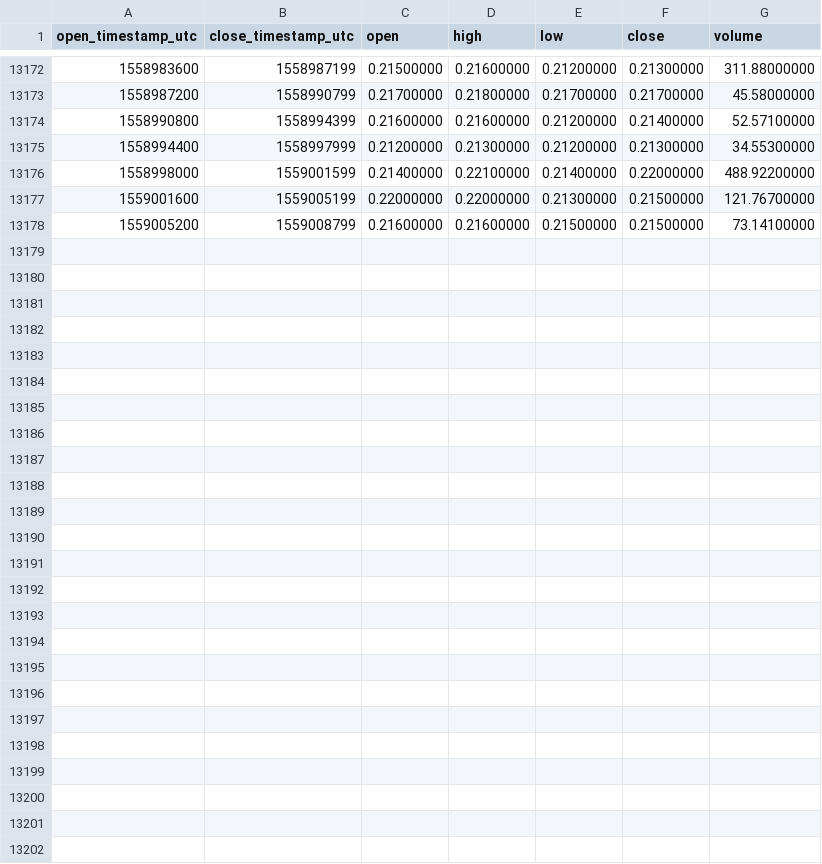
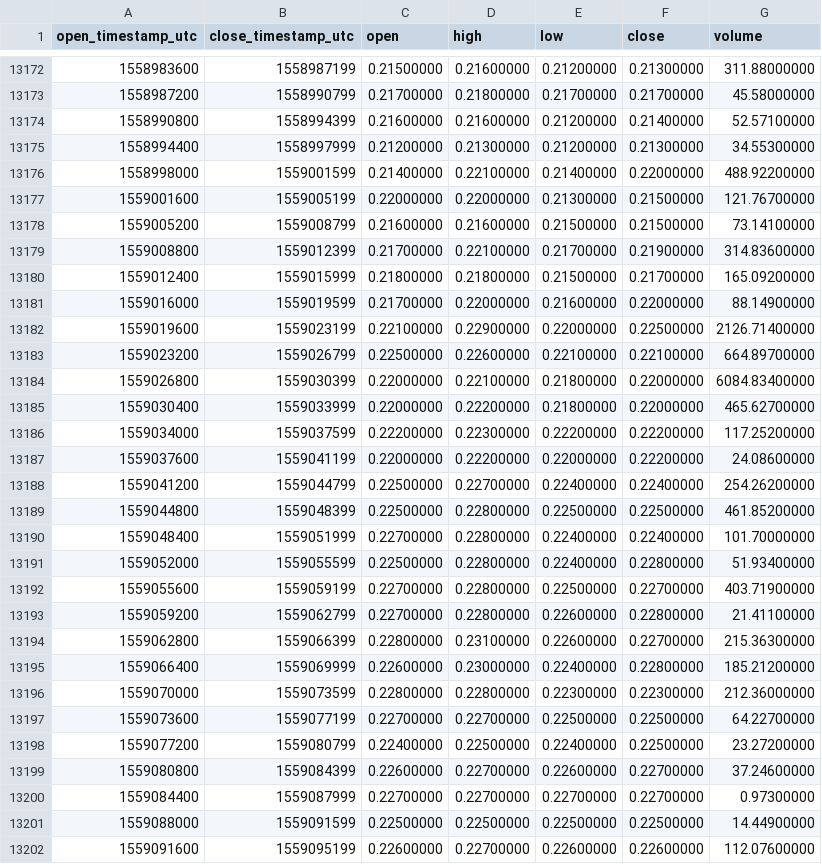
Before and after one commit to cryptobigbro/binance-XZCBNB, a CSV file: binance-XZCBNB-1h.csv, drawn as a sheet; only a part is shown, gaps mark what is left out.

Commit message:
Update OHLCV data.

```diff
--- a/binance-XZCBNB-1h.csv
+++ b/binance-XZCBNB-1h.csv
@@ -13178 +13178,25 @@ open_timestamp_utc,close_timestamp_utc,open,high,low,close,volume
 1559005200,1559008799,0.21600000,0.21600000,0.21500000,0.21500000,73.14100000
+1559008800,1559012399,0.21700000,0.22100000,0.21700000,0.21900000,314.83600000
+1559012400,1559015999,0.21800000,0.21800000,0.21500000,0.21700000,165.09200000
+1559016000,1559019599,0.21700000,0.22000000,0.21600000,0.22000000,88.14900000
+1559019600,1559023199,0.22100000,0.22900000,0.22000000,0.22500000,2126.71400000
+1559023200,1559026799,0.22500000,0.22600000,0.22100000,0.22100000,664.89700000
+1559026800,1559030399,0.22000000,0.22100000,0.21800000,0.22000000,6084.83400000
+1559030400,1559033999,0.22000000,0.22200000,0.21800000,0.22000000,465.62700000
+1559034000,1559037599,0.22200000,0.22300000,0.22200000,0.22200000,117.25200000
+1559037600,1559041199,0.22000000,0.22200000,0.22000000,0.22200000,24.08600000
+1559041200,1559044799,0.22500000,0.22700000,0.22400000,0.22400000,254.26200000
+1559044800,1559048399,0.22500000,0.22800000,0.22500000,0.22500000,461.85200000
+1559048400,1559051999,0.22700000,0.22800000,0.22400000,0.22400000,101.70000000
+1559052000,1559055599,0.22500000,0.22800000,0.22400000,0.22800000,51.93400000
+1559055600,1559059199,0.22700000,0.22800000,0.22500000,0.22700000,403.71900000
+1559059200,1559062799,0.22700000,0.22800000,0.22600000,0.22800000,21.41100000
+1559062800,1559066399,0.22800000,0.23100000,0.22600000,0.22700000,215.36300000
+1559066400,1559069999,0.22600000,0.23000000,0.22400000,0.22800000,185.21200000
+1559070000,1559073599,0.22800000,0.22800000,0.22300000,0.22300000,212.36000000
+1559073600,1559077199,0.22700000,0.22700000,0.22500000,0.22500000,64.22700000
+1559077200,1559080799,0.22400000,0.22500000,0.22400000,0.22500000,23.27200000
+1559080800,1559084399,0.22600000,0.22700000,0.22600000,0.22700000,37.24600000
+1559084400,1559087999,0.22700000,0.22700000,0.22700000,0.22700000,0.97300000
+1559088000,1559091599,0.22500000,0.22500000,0.22500000,0.22500000,14.44900000
+1559091600,1559095199,0.22600000,0.22700000,0.22600000,0.22600000,112.07600000
```
Also changed, not shown: binance-XZCBNB-1d.csv.
